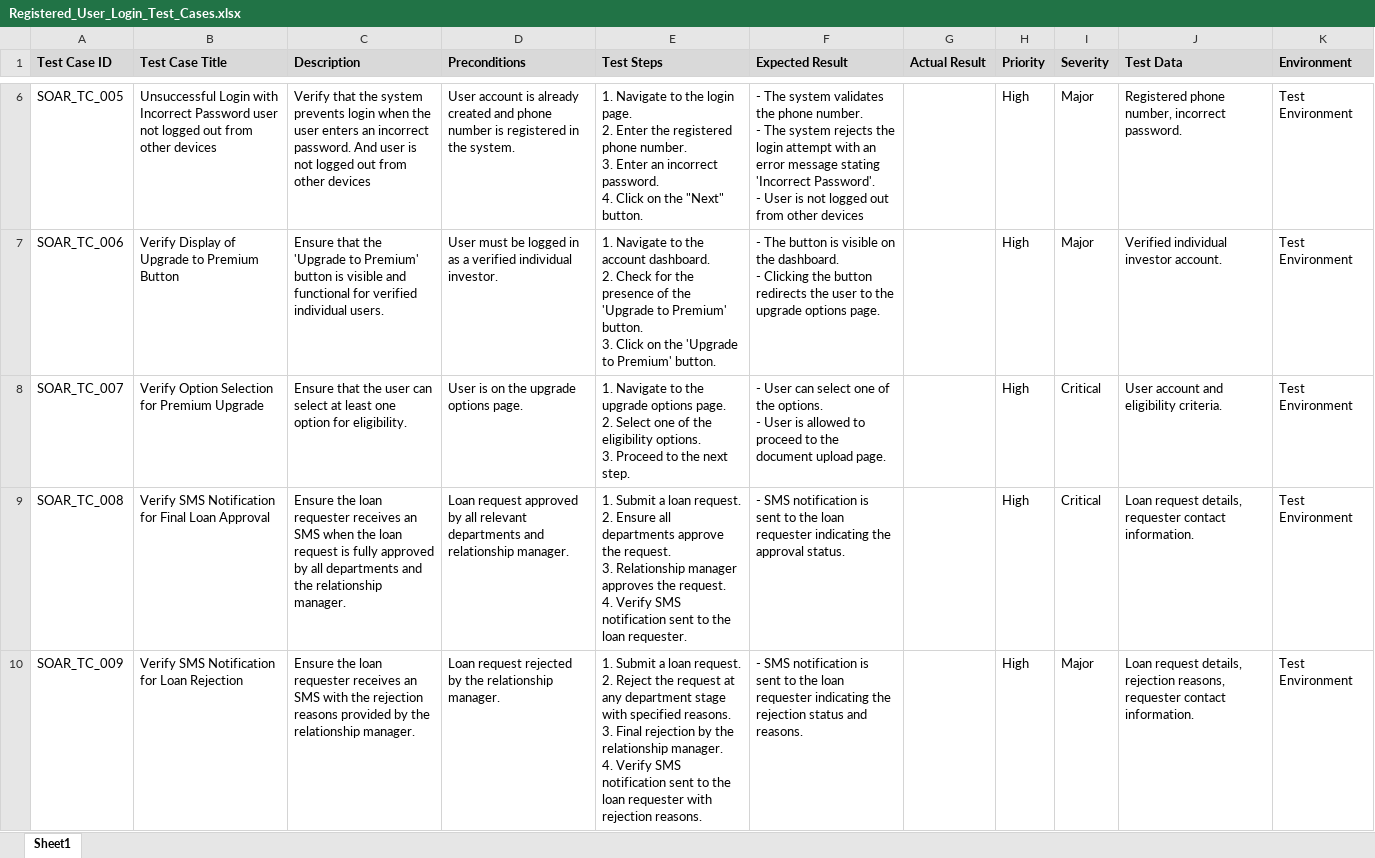
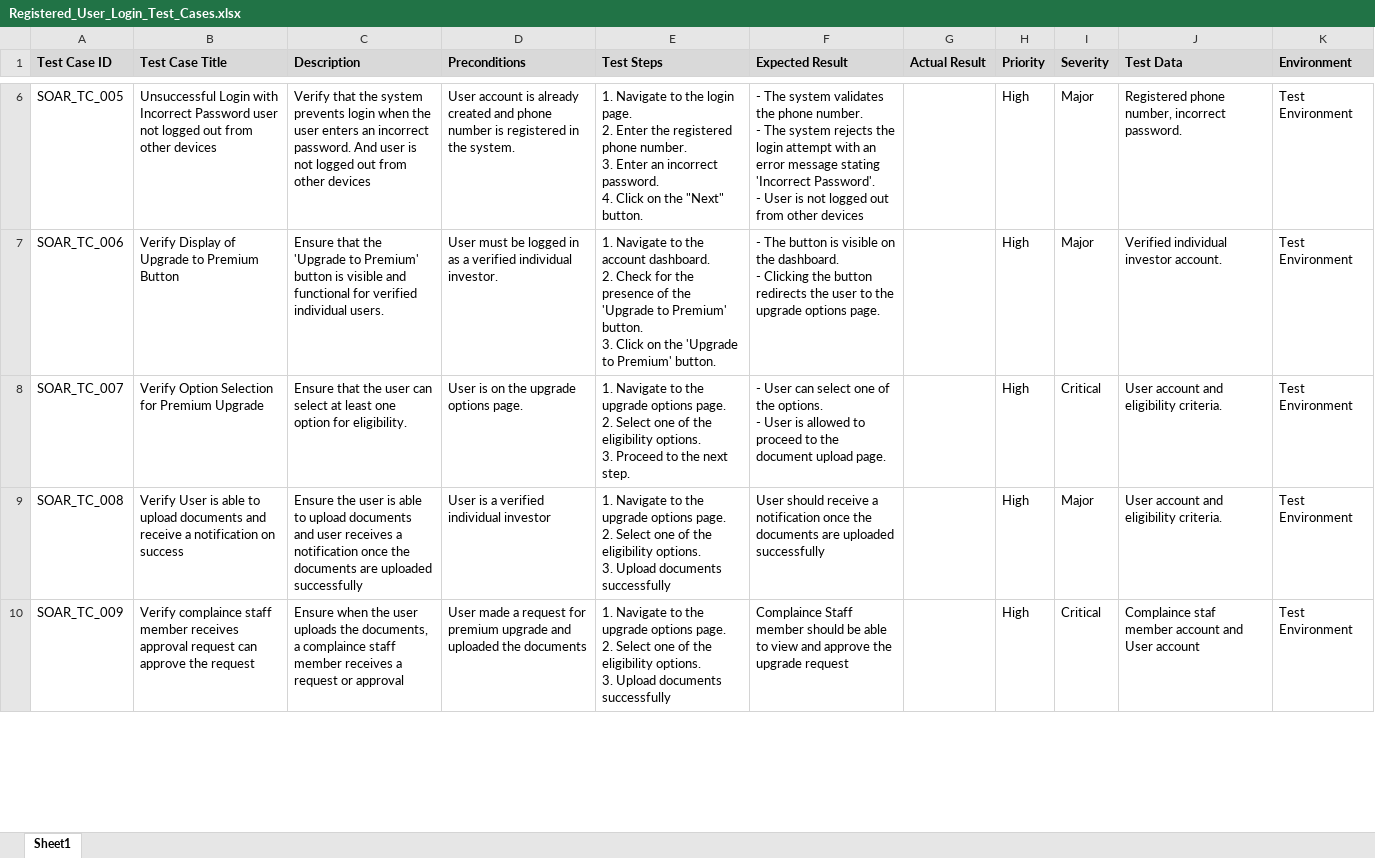
Before and after one commit to VikasSangwan21/AssessmentCombined, an Excel workbook: 8. Test Management/Registered_User_Login_Test_Cases.xlsx, sheet Sheet1, drawn as a sheet; only a part is shown, gaps mark what is left out; values as stored, in another font and other column widths than the file's, no borders; ↵ is a line break in a cell; the diff covers the shown part only; the diff names each change by its address in the sheet, - before the commit and + after, or states it on an @@ line.

Commit message:
excel formatting

```diff
--- a/8. Test Management/Registered_User_Login_Test_Cases.xlsx (sheet Sheet1)
+++ b/8. Test Management/Registered_User_Login_Test_Cases.xlsx (sheet Sheet1)
-B9 (Test Case Title): Verify SMS Notification for Final Loan Approval
+B9 (Test Case Title): Verify User is able to upload documents and receive a notification on success
-C9 (Description): Ensure the loan requester receives an SMS when the loan request is fully approved by all departments and the relationship manager.
+C9 (Description): Ensure the user is able to upload documents and user receives a notification once the documents are uploaded successfully
-D9 (Preconditions): Loan request approved by all relevant departments and relationship manager.
+D9 (Preconditions): User is a verified individual investor
-E9 (Test Steps): 1. Submit a loan request. ↵ 2. Ensure all departments approve the request. ↵ 3. Relationship manager approves the request. ↵ 4. Verify SMS notification sent to the loan requester.
+E9 (Test Steps): 1. Navigate to the upgrade options page. ↵ 2. Select one of the eligibility options. ↵ 3. Upload documents successfully
-F9 (Expected Result): - SMS notification is sent to the loan requester indicating the approval status.
+F9 (Expected Result): User should receive a notification once the documents are uploaded successfully
-I9 (Severity): Critical
+I9 (Severity): Major
-J9 (Test Data): Loan request details, requester contact information.
+J9 (Test Data): User account and eligibility criteria.
-B10 (Test Case Title): Verify SMS Notification for Loan Rejection
+B10 (Test Case Title): Verify complaince staff member receives approval request can approve the request
-C10 (Description): Ensure the loan requester receives an SMS with the rejection reasons provided by the relationship manager.
+C10 (Description): Ensure when the user uploads the documents, a complaince staff member receives a request or approval
-D10 (Preconditions): Loan request rejected by the relationship manager.
+D10 (Preconditions): User made a request for premium upgrade and uploaded the documents
-E10 (Test Steps): 1. Submit a loan request. ↵ 2. Reject the request at any department stage with specified reasons. ↵ 3. Final rejection by the relationship manager. ↵ 4. Verify SMS notification sent to the loan requester with rejection reasons.
+E10 (Test Steps): 1. Navigate to the upgrade options page. ↵ 2. Select one of the eligibility options. ↵ 3. Upload documents successfully
-F10 (Expected Result): - SMS notification is sent to the loan requester indicating the rejection status and reasons.
+F10 (Expected Result): Complaince Staff member should be able to view and approve the upgrade request
-I10 (Severity): Major
+I10 (Severity): Critical
-J10 (Test Data): Loan request details, rejection reasons, requester contact information.
+J10 (Test Data): Complaince staf member account and User account
```
Also changed, not shown: 9 added rows and 32 edited cells elsewhere in this sheet.
